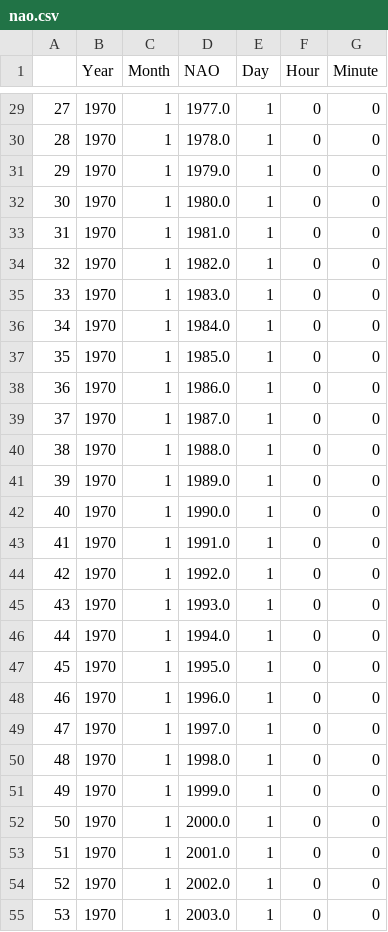
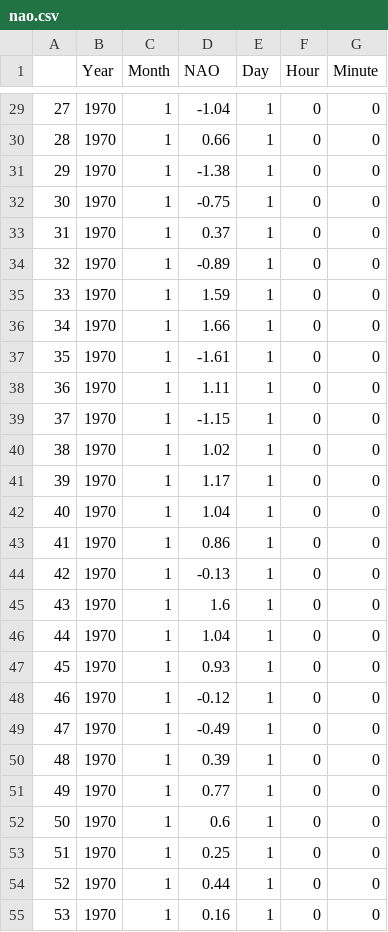
Before and after one commit to rzff/MsCThesisRubenCuriel2024, a CSV file: Data/processed_data/nao.csv, drawn as a sheet; only a part is shown, gaps mark what is left out; the diff covers the shown part only.

```diff
--- a/Data/processed_data/nao.csv
+++ b/Data/processed_data/nao.csv
@@ -29,27 +29,27 @@
-27,1970,1,1977.0,1,0,0
-28,1970,1,1978.0,1,0,0
-29,1970,1,1979.0,1,0,0
-30,1970,1,1980.0,1,0,0
-31,1970,1,1981.0,1,0,0
-32,1970,1,1982.0,1,0,0
-33,1970,1,1983.0,1,0,0
-34,1970,1,1984.0,1,0,0
-35,1970,1,1985.0,1,0,0
-36,1970,1,1986.0,1,0,0
-37,1970,1,1987.0,1,0,0
-38,1970,1,1988.0,1,0,0
-39,1970,1,1989.0,1,0,0
-40,1970,1,1990.0,1,0,0
-41,1970,1,1991.0,1,0,0
-42,1970,1,1992.0,1,0,0
-43,1970,1,1993.0,1,0,0
-44,1970,1,1994.0,1,0,0
-45,1970,1,1995.0,1,0,0
-46,1970,1,1996.0,1,0,0
-47,1970,1,1997.0,1,0,0
-48,1970,1,1998.0,1,0,0
-49,1970,1,1999.0,1,0,0
-50,1970,1,2000.0,1,0,0
-51,1970,1,2001.0,1,0,0
-52,1970,1,2002.0,1,0,0
-53,1970,1,2003.0,1,0,0
+27,1970,1,-1.04,1,0,0
+28,1970,1,0.66,1,0,0
+29,1970,1,-1.38,1,0,0
+30,1970,1,-0.75,1,0,0
+31,1970,1,0.37,1,0,0
+32,1970,1,-0.89,1,0,0
+33,1970,1,1.59,1,0,0
+34,1970,1,1.66,1,0,0
+35,1970,1,-1.61,1,0,0
+36,1970,1,1.11,1,0,0
+37,1970,1,-1.15,1,0,0
+38,1970,1,1.02,1,0,0
+39,1970,1,1.17,1,0,0
+40,1970,1,1.04,1,0,0
+41,1970,1,0.86,1,0,0
+42,1970,1,-0.13,1,0,0
+43,1970,1,1.6,1,0,0
+44,1970,1,1.04,1,0,0
+45,1970,1,0.93,1,0,0
+46,1970,1,-0.12,1,0,0
+47,1970,1,-0.49,1,0,0
+48,1970,1,0.39,1,0,0
+49,1970,1,0.77,1,0,0
+50,1970,1,0.6,1,0,0
+51,1970,1,0.25,1,0,0
+52,1970,1,0.44,1,0,0
+53,1970,1,0.16,1,0,0
```
Also changed, not shown: 49 edited cells elsewhere in this file, 8 other files.
